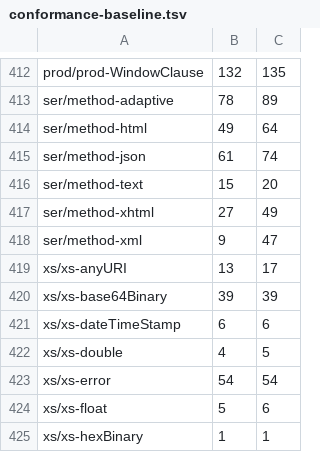
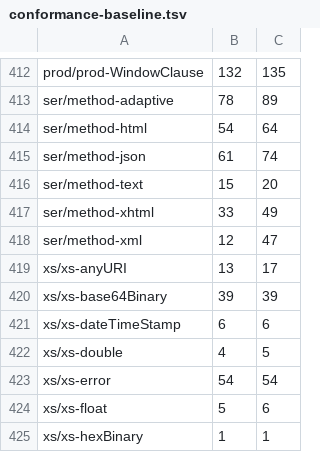
Before and after one commit to phoenixmldb/phoenixmldb-xquery, a TSV file: scripts/conformance-baseline.tsv, drawn as a sheet; only a part is shown, gaps mark what is left out.

```diff
--- a/scripts/conformance-baseline.tsv
+++ b/scripts/conformance-baseline.tsv
@@ -413,7 +413,7 @@ prod/prod-WindowClause	132	135
 ser/method-adaptive	78	89
-ser/method-html	49	64
+ser/method-html	54	64
 ser/method-json	61	74
 ser/method-text	15	20
-ser/method-xhtml	27	49
-ser/method-xml	9	47
+ser/method-xhtml	33	49
+ser/method-xml	12	47
 xs/xs-anyURI	13	17
```
Also changed, not shown: 1 other file.
